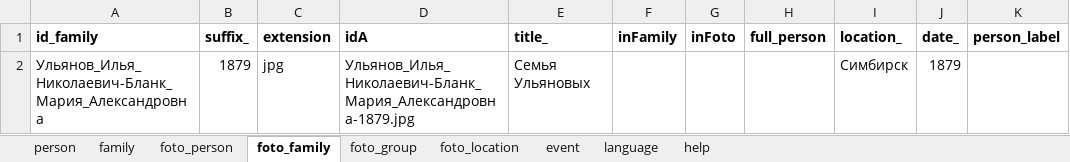
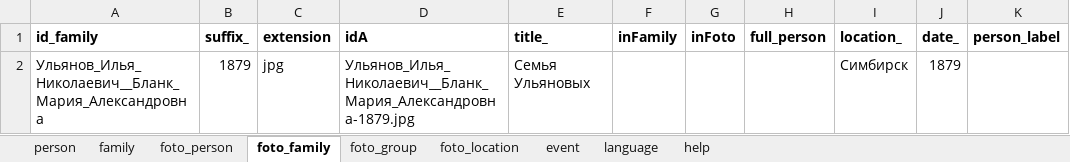
Before and after one commit to bpmbpm/family-tree, an Excel workbook: ver4/tree.xlsx, sheet foto_family, drawn as a sheet; only a part is shown; values as stored, in another font and other column widths than the file's, no borders; the diff names each change by its address in the sheet, - before the commit and + after, or states it on an @@ line.

```diff
--- a/ver4/tree.xlsx (sheet foto_family)
+++ b/ver4/tree.xlsx (sheet foto_family)
-A2 (id_family): Ульянов_Илья_Николаевич-Бланк_Мария_Александровна
+A2 (id_family): Ульянов_Илья_Николаевич__Бланк_Мария_Александровна
-D2 (idA): Ульянов_Илья_Николаевич-Бланк_Мария_Александровна-1879.jpg
+D2 (idA): Ульянов_Илья_Николаевич__Бланк_Мария_Александровна-1879.jpg
```
Also changed, not shown: sheet family.
